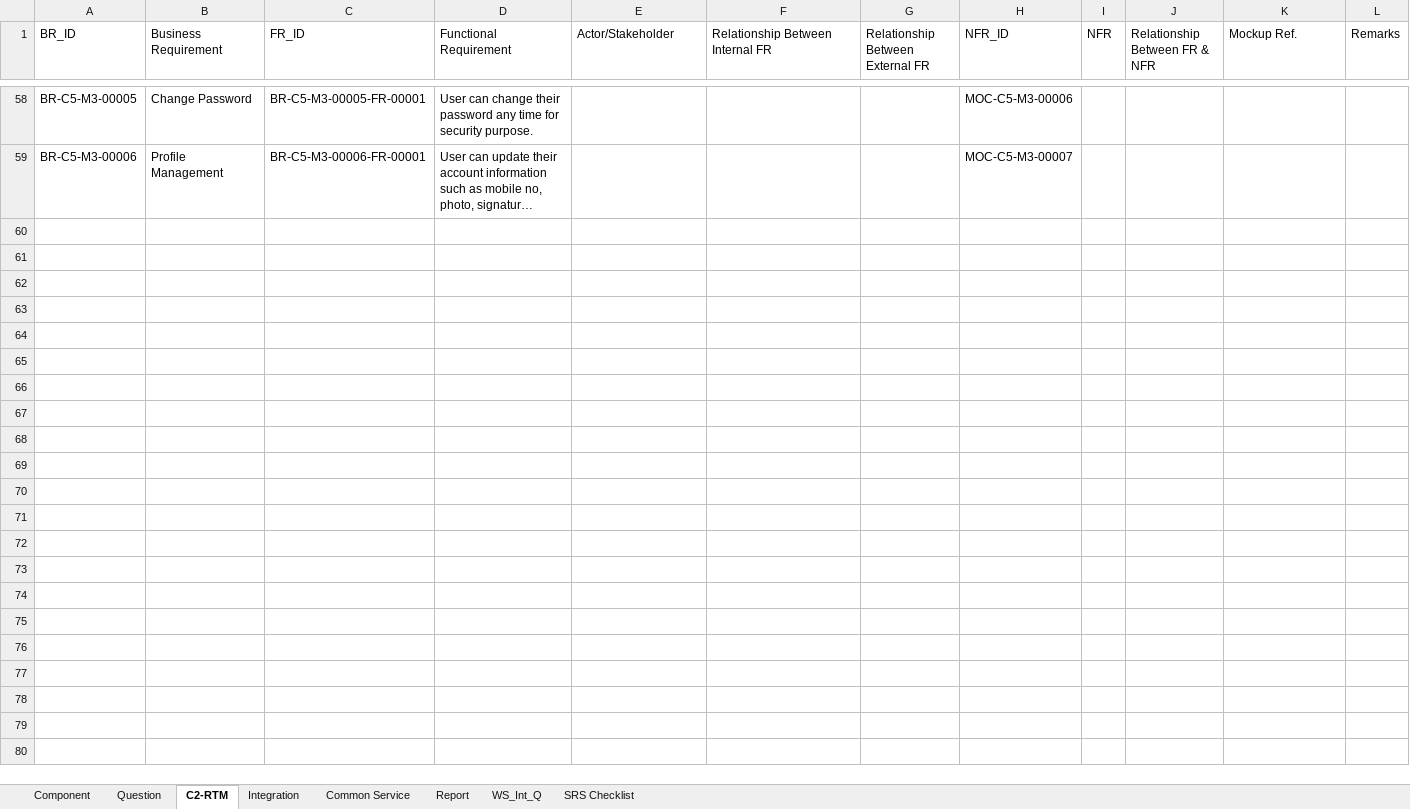
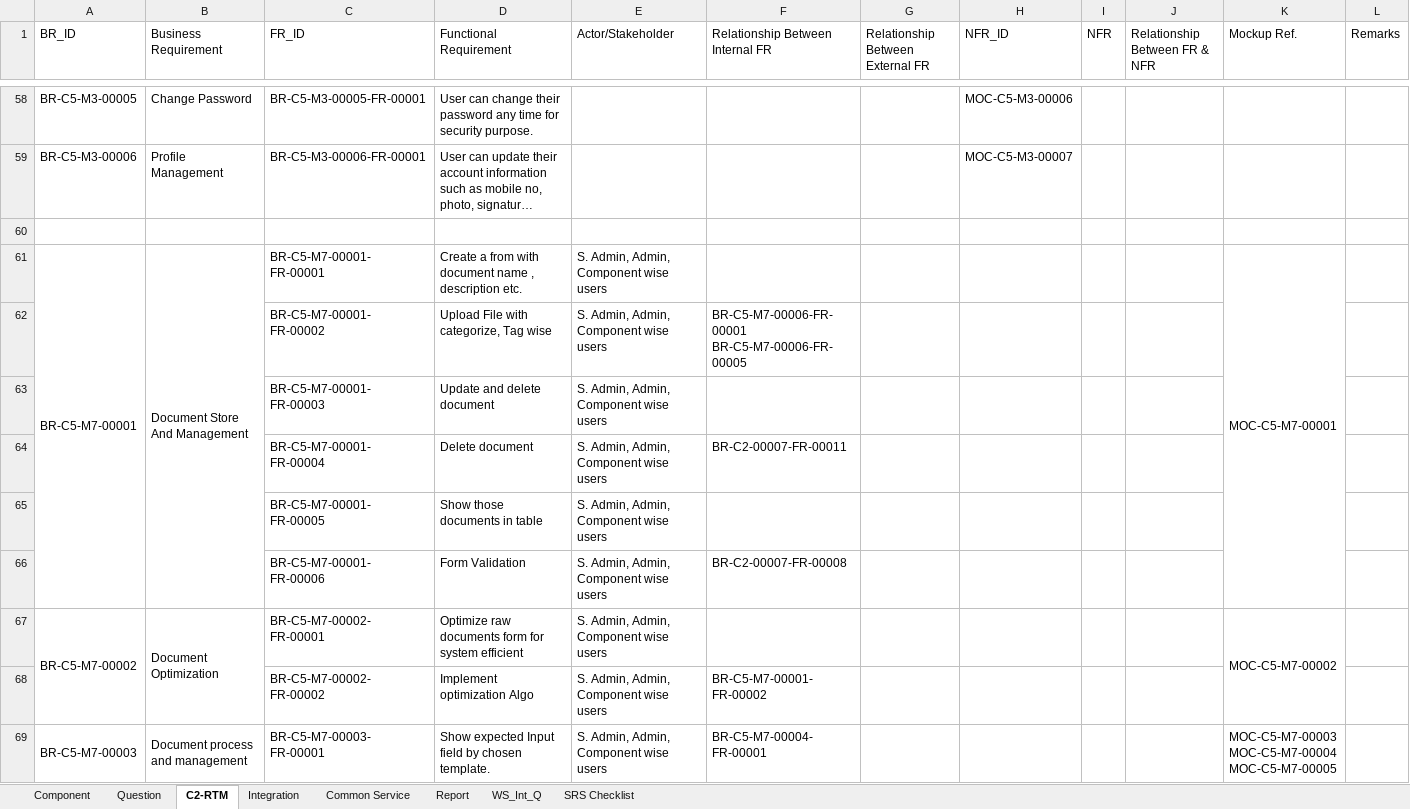
Before and after one commit to moniruzzamanrony/SDPP-SRS-BR-FR, an Excel workbook: NPM_SDPP_Task_C5.xlsx, sheet C2-RTM, drawn as a sheet; only a part is shown, gaps mark what is left out; long unchanged cells end in …; values as stored, in another font and other column widths than the file's, no cell formats; ↵ is a line break in a cell; the diff covers the shown part only; the diff names each change by its address in the sheet, - before the commit and + after, or states it on an @@ line.

Commit message:
M7

```diff
--- a/NPM_SDPP_Task_C5.xlsx (sheet C2-RTM)
+++ b/NPM_SDPP_Task_C5.xlsx (sheet C2-RTM)
+row 60: (empty)
+row 61: BR-C5-M7-00001 | Document Store And Management | BR-C5-M7-00001- ↵ FR-00001 | Create a from with document name , ↵ description etc. | S. Admin, Admin, Component wise users |  |  |  |  |  | MOC-C5-M7-00001
+row 62:  |  | BR-C5-M7-00001- ↵ FR-00002 | Upload File with categorize, Tag wise | S. Admin, Admin, Component wise users | BR-C5-M7-00006-FR-00001 ↵ BR-C5-M7-00006-FR-00005
+row 63:  |  | BR-C5-M7-00001- ↵ FR-00003 | Update and delete document | S. Admin, Admin, Component wise users
+row 64:  |  | BR-C5-M7-00001- ↵ FR-00004 | Delete document | S. Admin, Admin, Component wise users | BR-C2-00007-FR-00011
+row 65:  |  | BR-C5-M7-00001- ↵ FR-00005 | Show those documents in table | S. Admin, Admin, Component wise users
+row 66:  |  | BR-C5-M7-00001- ↵ FR-00006 | Form Validation | S. Admin, Admin, Component wise users | BR-C2-00007-FR-00008
+row 67: BR-C5-M7-00002 | Document Optimization | BR-C5-M7-00002- ↵ FR-00001 | Optimize raw documents form for ↵ system efficient | S. Admin, Admin, Component wise users |  |  |  |  |  | MOC-C5-M7-00002
+row 68:  |  | BR-C5-M7-00002- ↵ FR-00002 | Implement optimization Algo | S. Admin, Admin, Component wise users | BR-C5-M7-00001- ↵ FR-00002
+row 69: BR-C5-M7-00003 | Document process and management | BR-C5-M7-00003- ↵ FR-00001 | Show expected Input field by chosen ↵ template. | S. Admin, Admin, Component wise users | BR-C5-M7-00004- ↵ FR-00001 |  |  |  |  | MOC-C5-M7-00003 ↵ MOC-C5-M7-00004 ↵ MOC-C5-M7-00005
```
Also changed, not shown: 27 added rows elsewhere in this sheet, cell formats.
